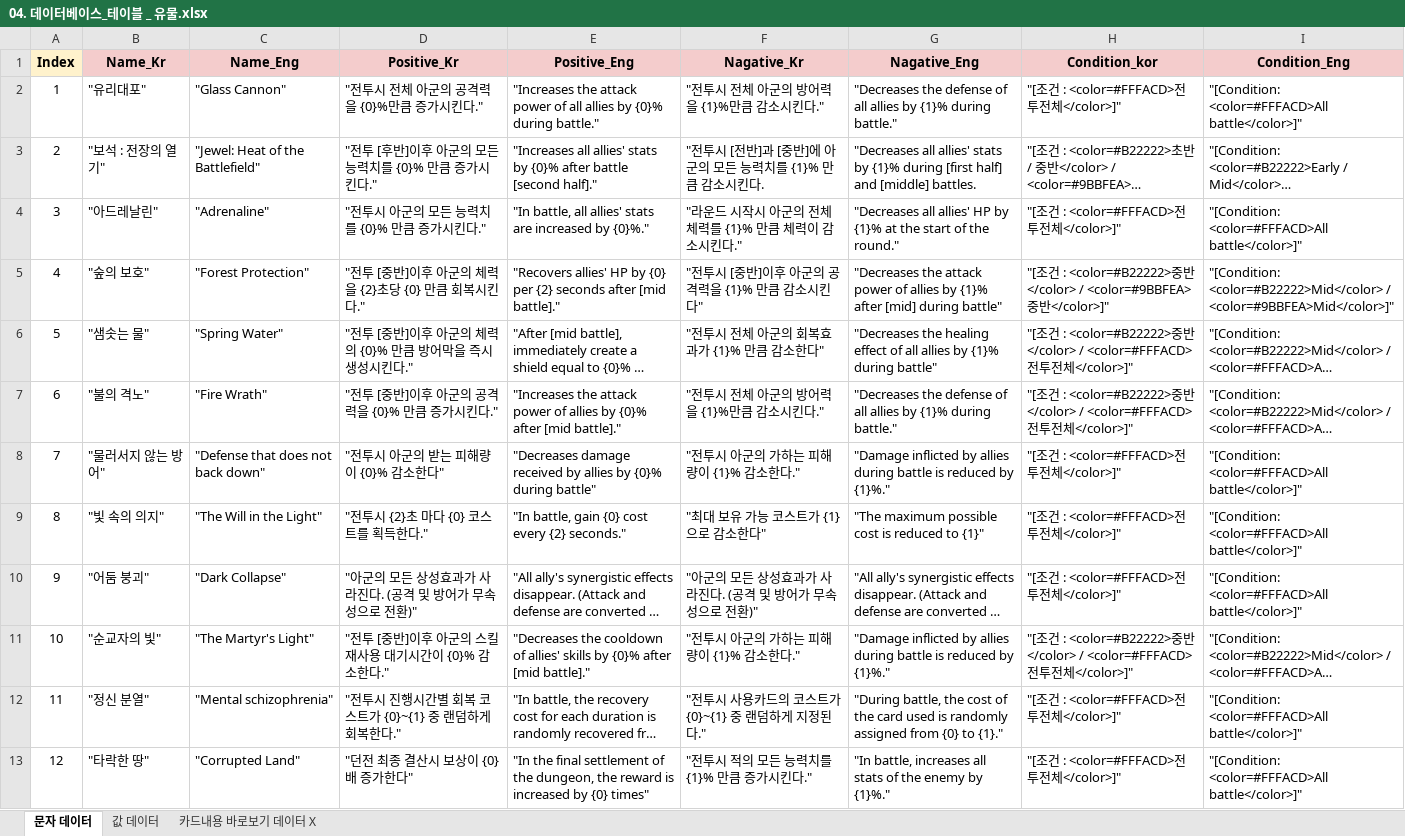
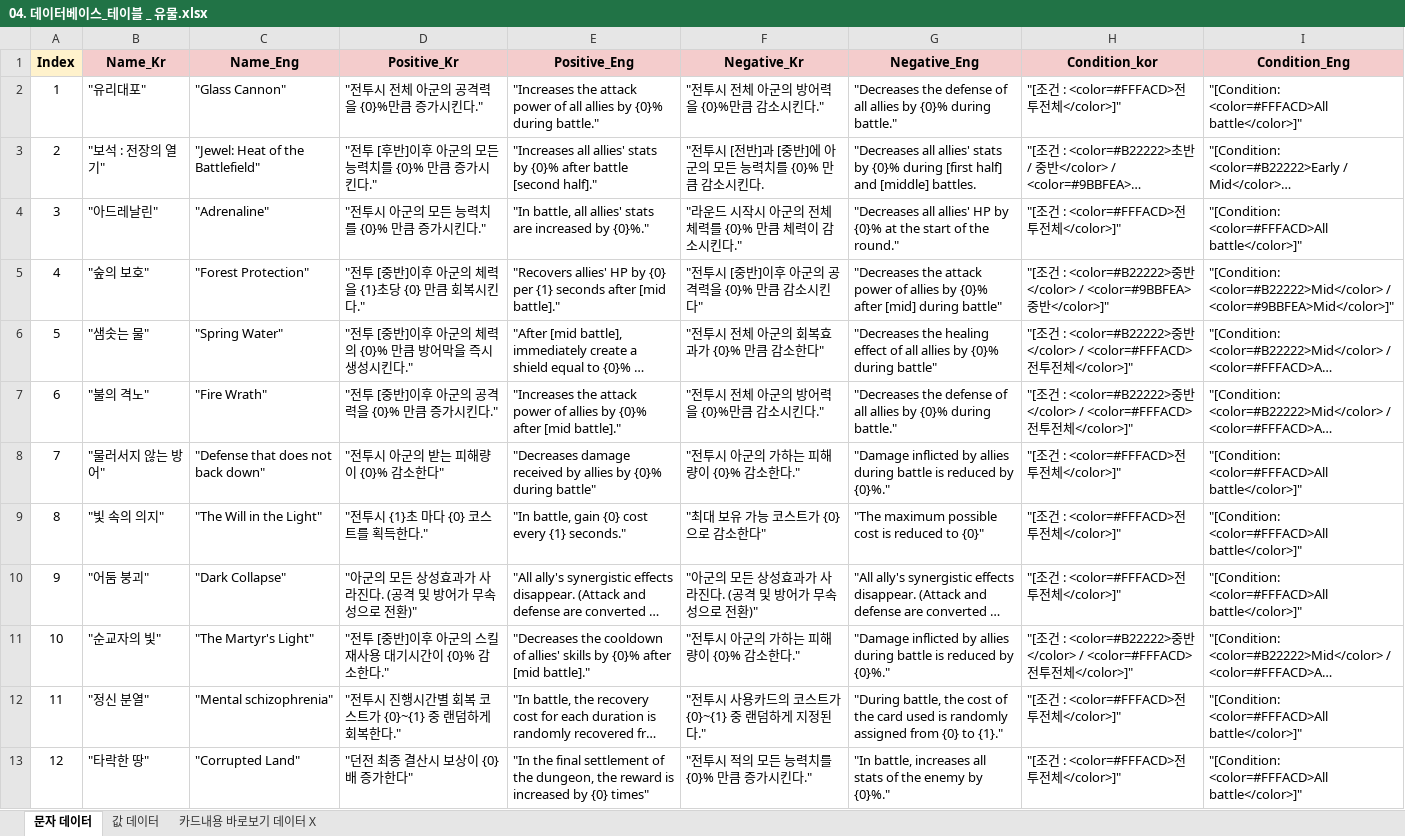
Before and after one commit to TangerinePee1/Game-Planning-documentation, an Excel workbook: 02_데이터베이스(게임 테이블)/04. 데이터베이스_테이블 _ 유물.xlsx, sheet 문자 데이터, drawn as a sheet; long unchanged cells end in …; values as stored, in another font and other column widths than the file's, no borders; charts and pictures not drawn; the diff names each change by its address in the sheet, - before the commit and + after, or states it on an @@ line.

```diff
--- a/02_데이터베이스(게임 테이블)/04. 데이터베이스_테이블 _ 유물.xlsx (sheet 문자 데이터)
+++ b/02_데이터베이스(게임 테이블)/04. 데이터베이스_테이블 _ 유물.xlsx (sheet 문자 데이터)
-F1: Nagative_Kr
+F1: Negative_Kr
-G1: Nagative_Eng
+G1: Negative_Eng
-F2 (Negative_Kr): "전투시 전체 아군의 방어력을 {1}%만큼 감소시킨다."
+F2 (Negative_Kr): "전투시 전체 아군의 방어력을 {0}%만큼 감소시킨다."
-G2 (Negative_Eng): …allies by {1}% during battle."
+G2 (Negative_Eng): …allies by {0}% during battle."
-F3 (Negative_Kr): "전투시 [전반]과 [중반]에 아군의 모든 능력치를 {1}% 만큼 감소시킨다.
+F3 (Negative_Kr): "전투시 [전반]과 [중반]에 아군의 모든 능력치를 {0}% 만큼 감소시킨다.
-G3 (Negative_Eng): …stats by {1}% during [first…
+G3 (Negative_Eng): …stats by {0}% during [first…
-F4 (Negative_Kr): "라운드 시작시 아군의 전체 체력를 {1}% 만큼 체력이 감소시킨다."
+F4 (Negative_Kr): "라운드 시작시 아군의 전체 체력를 {0}% 만큼 체력이 감소시킨다."
-G4 (Negative_Eng): …HP by {1}% at the…
+G4 (Negative_Eng): …HP by {0}% at the…
-D5 (Positive_Kr): "전투 [중반]이후 아군의 체력을 {2}초당 {0} 만큼 회복시킨다."
+D5 (Positive_Kr): "전투 [중반]이후 아군의 체력을 {1}초당 {0} 만큼 회복시킨다."
-E5 (Positive_Eng): …{0} per {2} seconds after…
+E5 (Positive_Eng): …{0} per {1} seconds after…
-F5 (Negative_Kr): "전투시 [중반]이후 아군의 공격력을 {1}% 만큼 감소시킨다"
+F5 (Negative_Kr): "전투시 [중반]이후 아군의 공격력을 {0}% 만큼 감소시킨다"
-G5 (Negative_Eng): …allies by {1}% after [mid]…
+G5 (Negative_Eng): …allies by {0}% after [mid]…
-F6 (Negative_Kr): "전투시 전체 아군의 회복효과가 {1}% 만큼 감소한다"
+F6 (Negative_Kr): "전투시 전체 아군의 회복효과가 {0}% 만큼 감소한다"
-G6 (Negative_Eng): …allies by {1}% during battle"
+G6 (Negative_Eng): …allies by {0}% during battle"
-F7 (Negative_Kr): "전투시 전체 아군의 방어력을 {1}%만큼 감소시킨다."
+F7 (Negative_Kr): "전투시 전체 아군의 방어력을 {0}%만큼 감소시킨다."
-G7 (Negative_Eng): …allies by {1}% during battle."
+G7 (Negative_Eng): …allies by {0}% during battle."
-F8 (Negative_Kr): "전투시 아군의 가하는 피해량이 {1}% 감소한다."
+F8 (Negative_Kr): "전투시 아군의 가하는 피해량이 {0}% 감소한다."
-G8 (Negative_Eng): …reduced by {1}%."
+G8 (Negative_Eng): …reduced by {0}%."
-D9 (Positive_Kr): "전투시 {2}초 마다 {0} 코스트를 획득한다."
+D9 (Positive_Kr): "전투시 {1}초 마다 {0} 코스트를 획득한다."
-E9 (Positive_Eng): "In battle, gain {0} cost every {2} seconds."
+E9 (Positive_Eng): "In battle, gain {0} cost every {1} seconds."
-F9 (Negative_Kr): "최대 보유 가능 코스트가 {1}으로 감소한다"
+F9 (Negative_Kr): "최대 보유 가능 코스트가 {0}으로 감소한다"
-G9 (Negative_Eng): "The maximum possible cost is reduced to {1}"
+G9 (Negative_Eng): "The maximum possible cost is reduced to {0}"
-F11 (Negative_Kr): "전투시 아군의 가하는 피해량이 {1}% 감소한다."
+F11 (Negative_Kr): "전투시 아군의 가하는 피해량이 {0}% 감소한다."
-G11 (Negative_Eng): …reduced by {1}%."
+G11 (Negative_Eng): …reduced by {0}%."
-F13 (Negative_Kr): "전투시 적의 모든 능력치를 {1}% 만큼 증가시킨다."
+F13 (Negative_Kr): "전투시 적의 모든 능력치를 {0}% 만큼 증가시킨다."
-G13 (Negative_Eng): …enemy by {1}%."
+G13 (Negative_Eng): …enemy by {0}%."
```
Also changed, not shown: sheet 값 데이터, 02_데이터베이스(게임 테이블)/01. 데이터베이스_테이블 _ 영웅.xlsx, 02_데이터베이스(게임 테이블)/03. 데이터베이스_테이블 _ 카드.xlsx, 2 other files.
